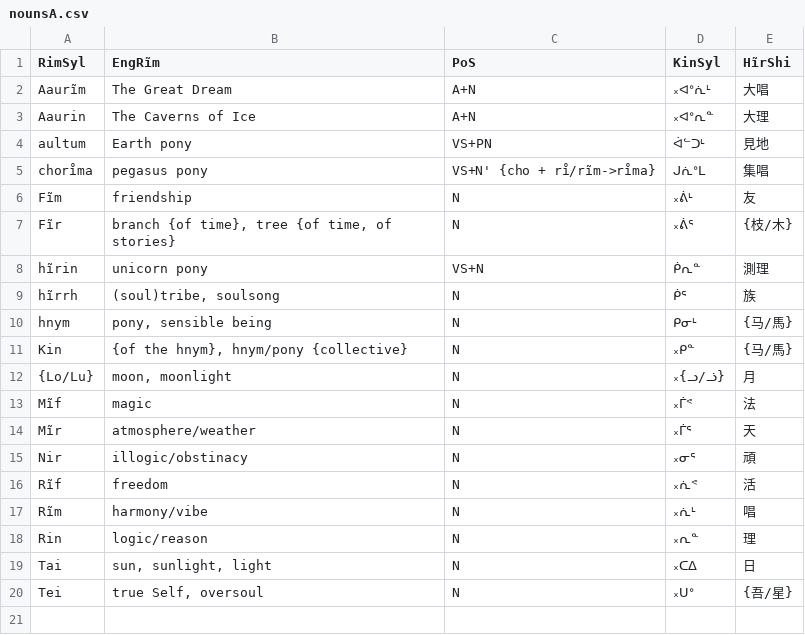
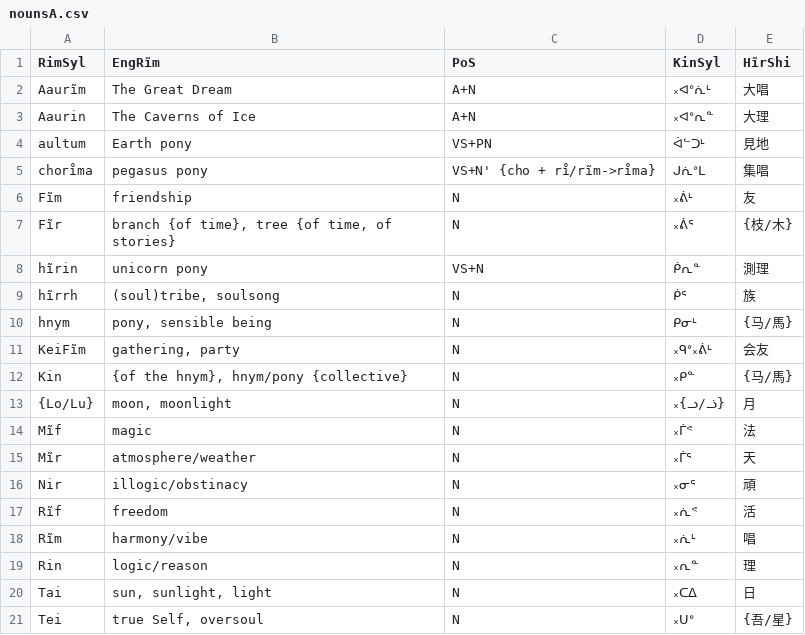
Before and after one commit to SFTwilight/quaehirrhrim, a CSV file: wordlists/nounsA.csv, drawn as a sheet; the diff names each change by its address in the sheet, - before the commit and + after, or states it on an @@ line.

Commit message:
+1w (306/245): the most important word in Quaehirrh'rim according to PinkeiPai
I must have Pinkie-promised to give this word its own commit, or
something.

```diff
--- a/wordlists/nounsA.csv
+++ b/wordlists/nounsA.csv
+row 11: KeiFĩm | gathering, party | N | ᙮ᑫᐤ᙮ᕖᒻ | 会友
```
